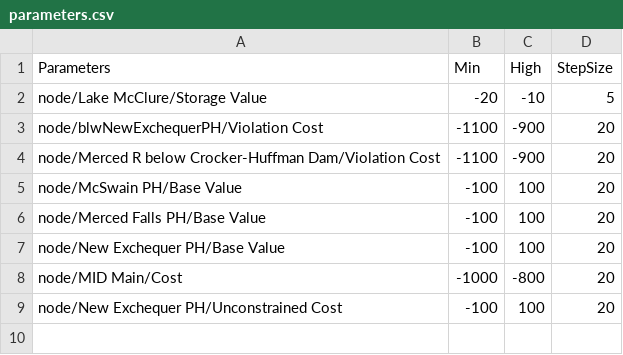
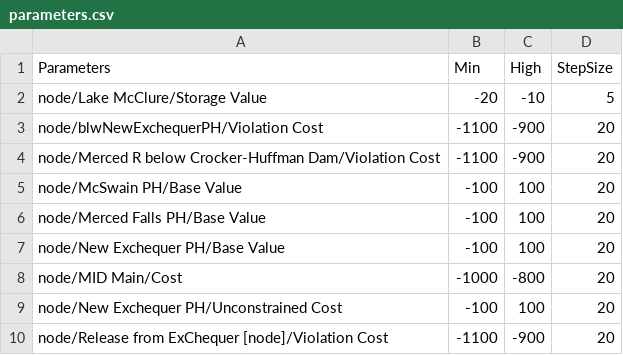
Before and after one commit to GateauXD/sierra-pywr, a CSV file: examples/merced/input_csvs/parameters.csv, drawn as a sheet; the diff names each change by its address in the sheet, - before the commit and + after, or states it on an @@ line.

```diff
--- a/examples/merced/input_csvs/parameters.csv
+++ b/examples/merced/input_csvs/parameters.csv
+row 10: node/Release from ExChequer [node]/Violation Cost | -1100 | -900 | 20
```
Also changed, not shown: 5 other files.
